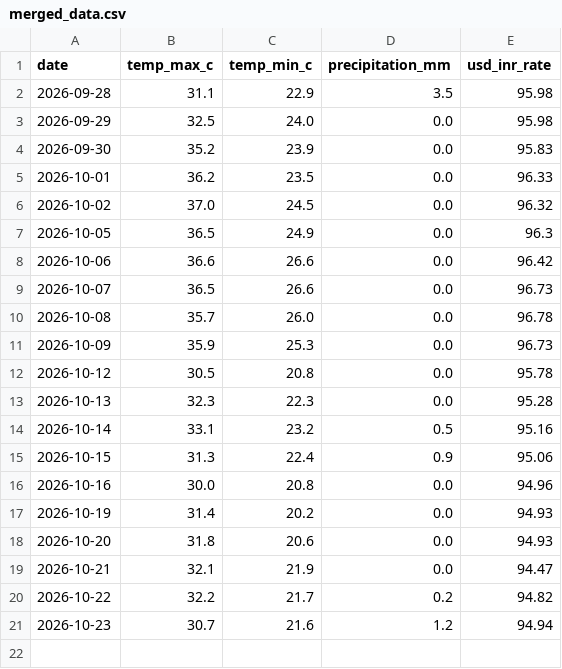
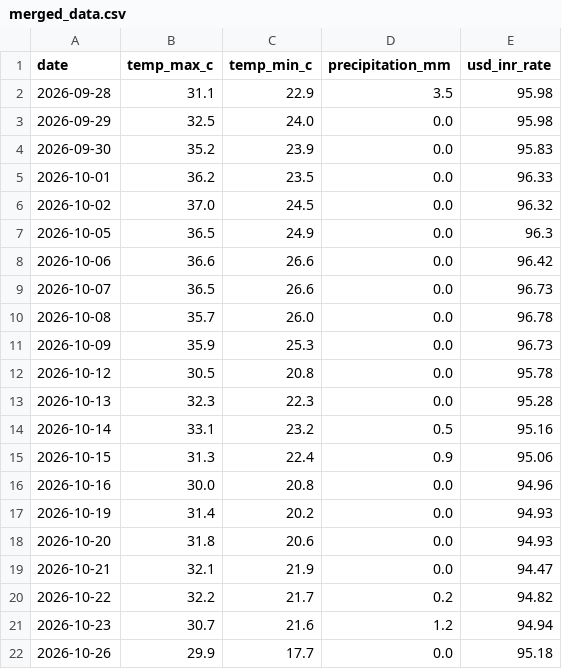
Before and after one commit to amanya-ahuja/data-pipeline, a CSV file: data/merged_data.csv, drawn as a sheet; the diff names each change by its address in the sheet, - before the commit and + after, or states it on an @@ line.

```diff
--- a/data/merged_data.csv
+++ b/data/merged_data.csv
+row 22: 2026-10-26 | 29.9 | 17.7 | 0.0 | 95.18
```
Also changed, not shown: 1 other file.
